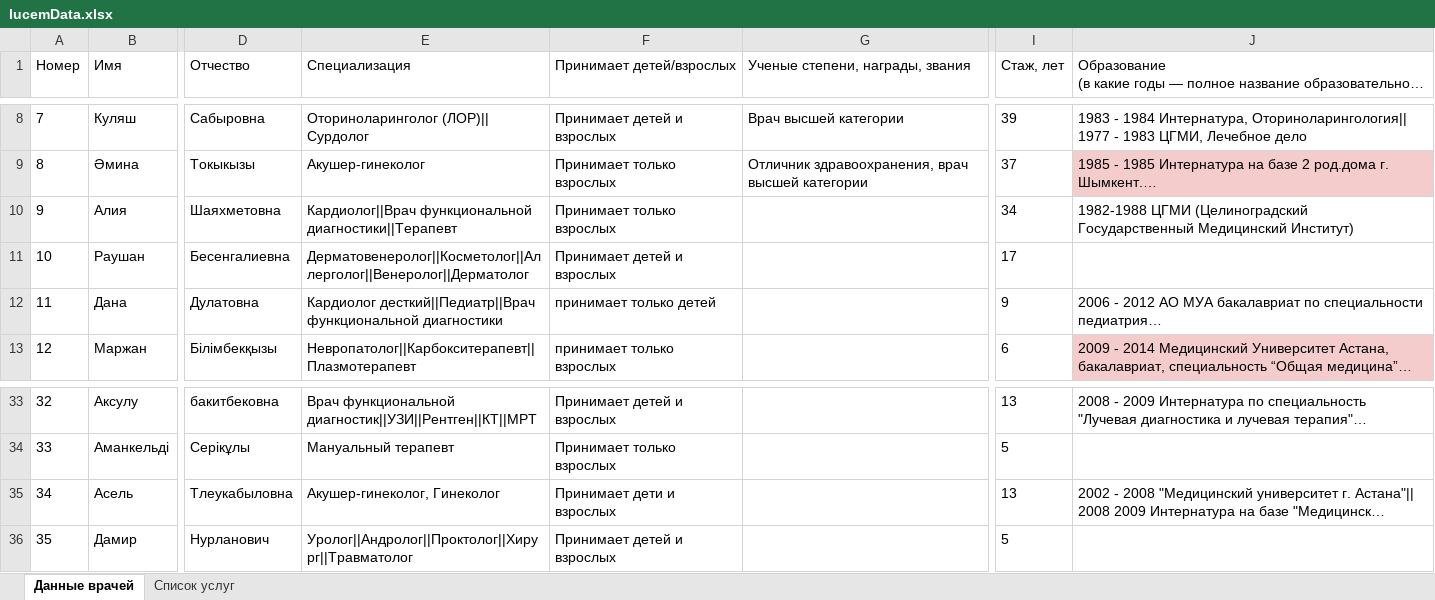
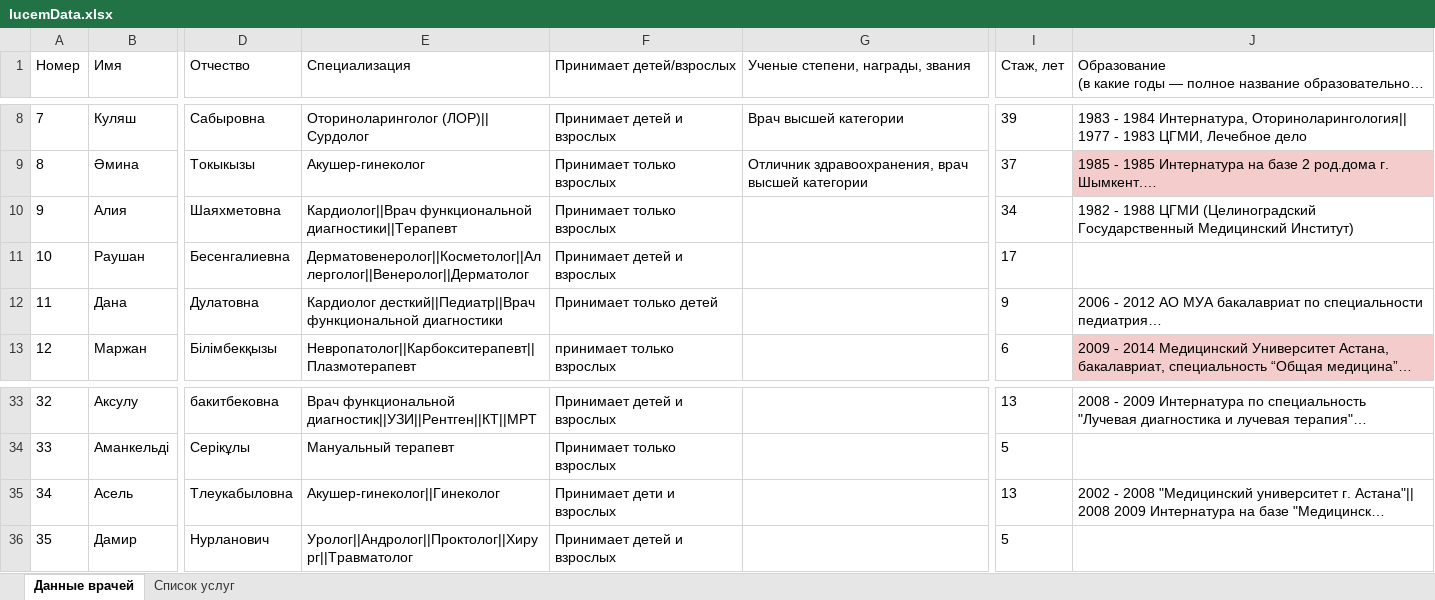
Before and after one commit to nekorytaylor666/lucem-back, an Excel workbook: lucemData.xlsx, sheet Данные врачей, drawn as a sheet; only a part is shown, gaps mark what is left out; long unchanged cells end in …; values as stored, in another font and other column widths than the file's, no borders; charts and pictures not drawn; the diff names each change by its address in the sheet, - before the commit and + after, or states it on an @@ line.

```diff
--- a/lucemData.xlsx (sheet Данные врачей)
+++ b/lucemData.xlsx (sheet Данные врачей)
-J10: 1982-1988 ЦГМИ (Целиноградский…
+J10: 1982 - 1988 ЦГМИ (Целиноградский…
-F12 (Принимает детей/взрослых): принимает только детей
+F12 (Принимает детей/взрослых): Принимает только детей
-E35 (Специализация): Акушер-гинеколог, Гинеколог
+E35 (Специализация): Акушер-гинеколог||Гинеколог
```
Also changed, not shown: sheet Список услуг, 10 other files.
